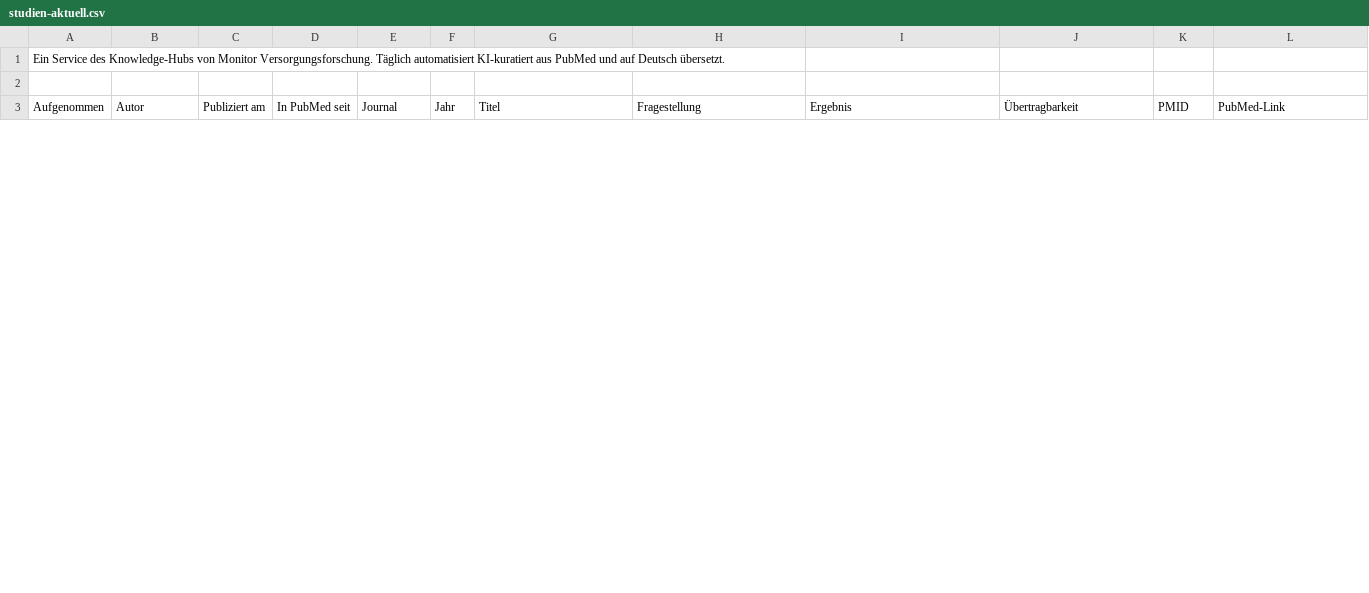
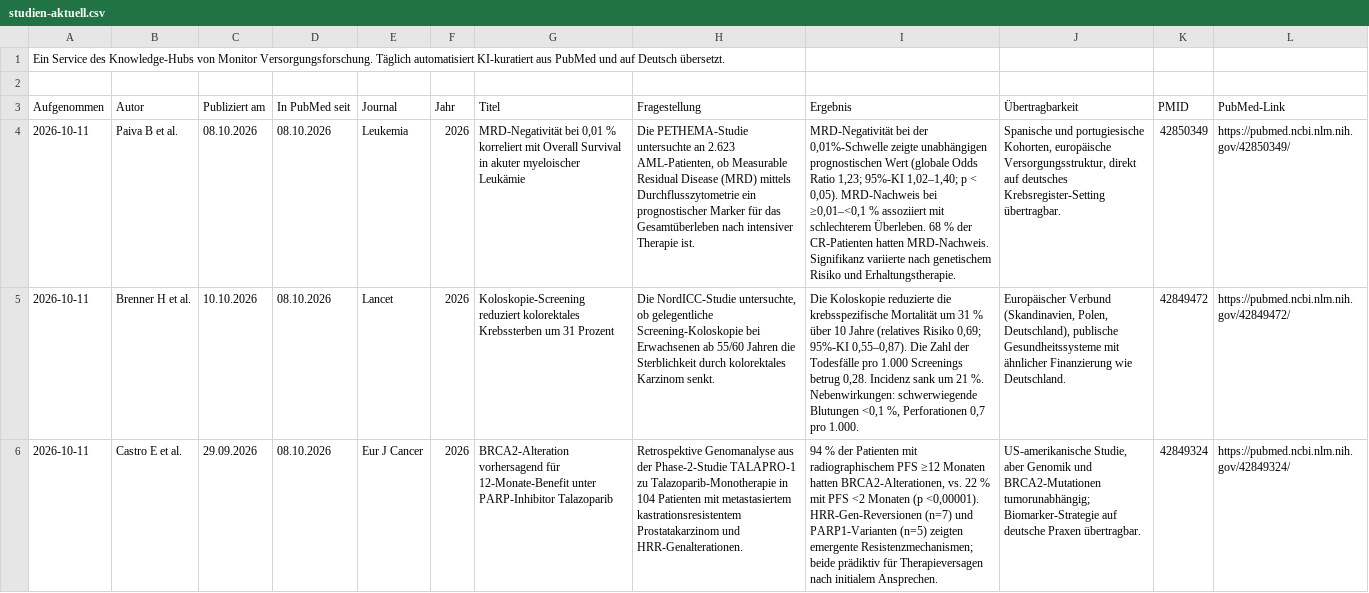
Before and after one commit to mvf-portal/onkologie-portal, a CSV file: download/studien-aktuell.csv, drawn as a sheet; only a part is shown; the diff covers the shown part only; the diff names each change by its address in the sheet, - before the commit and + after, or states it on an @@ line.

```diff
--- a/download/studien-aktuell.csv
+++ b/download/studien-aktuell.csv
+row 4: 2026-10-11 | Paiva B et al. | 08.10.2026 | 08.10.2026 | Leukemia | 2026 | MRD-Negativität bei 0,01 % korreliert mit Overall Survival in akuter myeloischer Leukämie | Die PETHEMA-Studie untersuchte an 2.623 AML-Patienten, ob Measurable Residual Disease (MRD) mittels Durchflusszytometrie ein prognostischer Marker für das Gesamtüberleben nach intensiver Therapie ist. | MRD-Negativität bei der 0,01%-Schwelle zeigte unabhängigen prognostischen Wert (globale Odds Ratio 1,23; 95%-KI 1,02–1,40; p < 0,05). MRD-Nachweis bei ≥0,01–<0,1 % assoziiert mit schlechterem Überleben. 68 % der CR-Patienten hatten MRD-Nachweis. Signifikanz variierte nach genetischem Risiko und Erhaltungstherapie. | Spanische und portugiesische Kohorten, europäische Versorgungsstruktur, direkt auf deutsches Krebsregister-Setting übertragbar. | 42850349 | https://pubmed.ncbi.nlm.nih.gov/42850349/
+row 5: 2026-10-11 | Brenner H et al. | 10.10.2026 | 08.10.2026 | Lancet | 2026 | Koloskopie-Screening reduziert kolorektales Krebssterben um 31 Prozent | Die NordICC-Studie untersuchte, ob gelegentliche Screening-Koloskopie bei Erwachsenen ab 55/60 Jahren die Sterblichkeit durch kolorektales Karzinom senkt. | Die Koloskopie reduzierte die krebsspezifische Mortalität um 31 % über 10 Jahre (relatives Risiko 0,69; 95%-KI 0,55–0,87). Die Zahl der Todesfälle pro 1.000 Screenings betrug 0,28. Incidenz sank um 21 %. Nebenwirkungen: schwerwiegende Blutungen <0,1 %, Perforationen 0,7 pro 1.000. | Europäischer Verbund (Skandinavien, Polen, Deutschland), publische Gesundheitssysteme mit ähnlicher Finanzierung wie Deutschland. | 42849472 | https://pubmed.ncbi.nlm.nih.gov/42849472/
+row 6: 2026-10-11 | Castro E et al. | 29.09.2026 | 08.10.2026 | Eur J Cancer | 2026 | BRCA2-Alteration vorhersagend für 12-Monate-Benefit unter PARP-Inhibitor Talazoparib | Retrospektive Genomanalyse aus der Phase-2-Studie TALAPRO-1 zu Talazoparib-Monotherapie in 104 Patienten mit metastasiertem kastrationsresistentem Prostatakarzinom und HRR-Genalterationen. | 94 % der Patienten mit radiographischem PFS ≥12 Monaten hatten BRCA2-Alterationen, vs. 22 % mit PFS <2 Monaten (p <0,00001). HRR-Gen-Reversionen (n=7) und PARP1-Varianten (n=5) zeigten emergente Resistenzmechanismen; beide prädiktiv für Therapieversagen nach initialem Ansprechen. | US-amerikanische Studie, aber Genomik und BRCA2-Mutationen tumorunabhängig; Biomarker-Strategie auf deutsche Praxen übertragbar. | 42849324 | https://pubmed.ncbi.nlm.nih.gov/42849324/
```
Also changed, not shown: 3 added rows and 5 removed rows elsewhere in this file, download/studien-archiv.csv, 5 other files.
